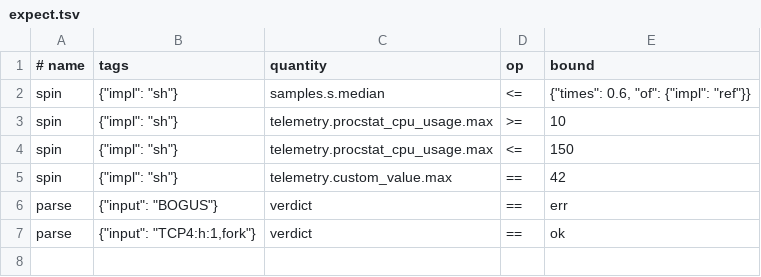
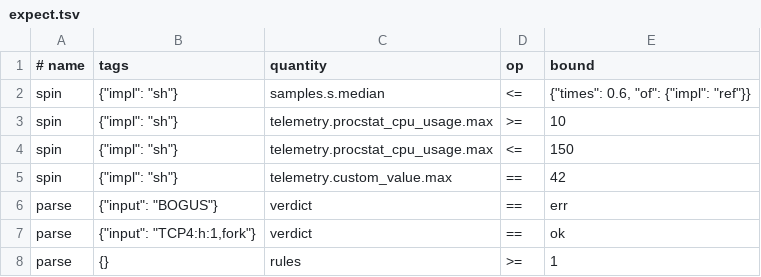
Before and after one commit to sw2m/bencher, a TSV file: ci/bench/expect.tsv, drawn as a sheet; the diff names each change by its address in the sheet, - before the commit and + after, or states it on an @@ line.

```diff
--- a/ci/bench/expect.tsv
+++ b/ci/bench/expect.tsv
+row 8: parse | {} | rules | >= | 1
```
Also changed, not shown: 8 other files.
